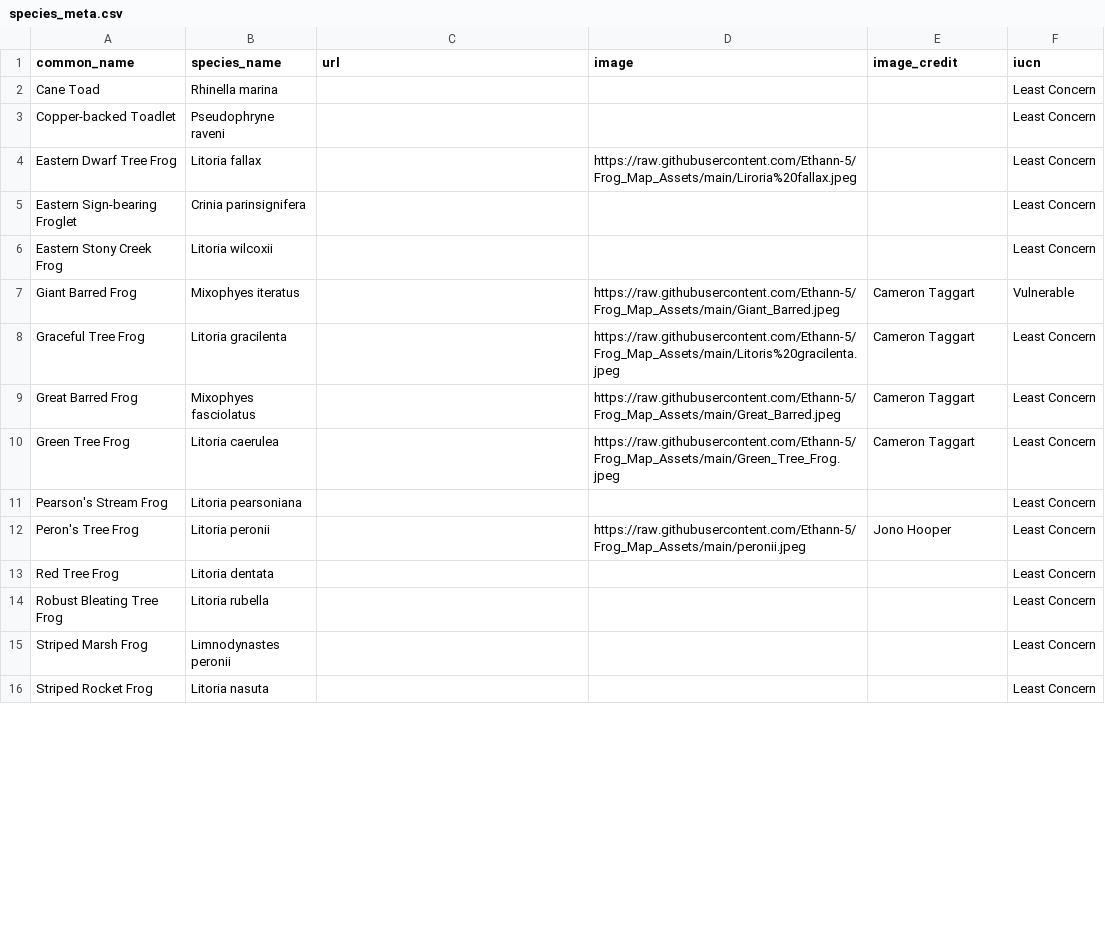
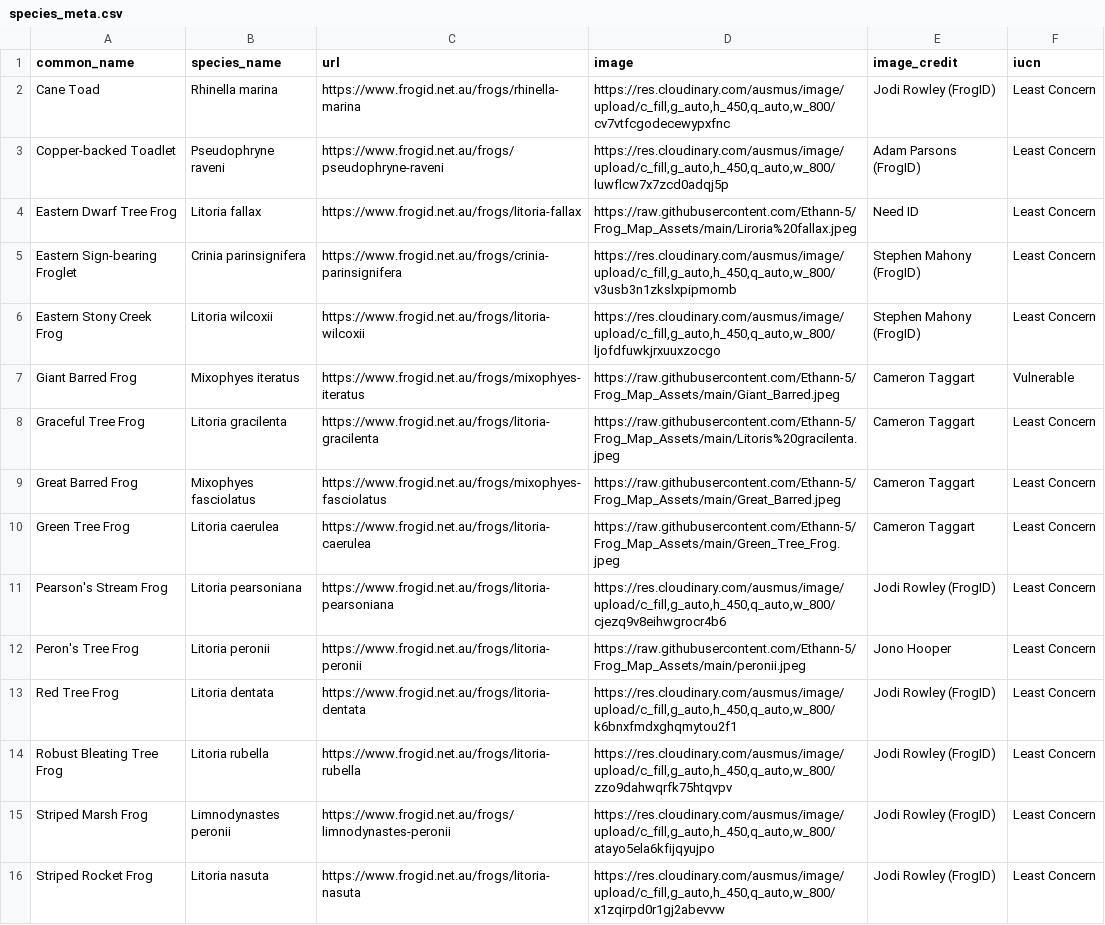
Before and after one commit to Ethann-5/Frog_Map_Assets, a CSV file: species_meta.csv, drawn as a sheet; only a part is shown; the diff covers the shown part only.

Commit message:
Add files via upload

```diff
--- a/species_meta.csv
+++ b/species_meta.csv
@@ -1,16 +1,16 @@
 common_name,species_name,url,image,image_credit,iucn
-Cane Toad,Rhinella marina,,,,Least Concern
-Copper-backed Toadlet,Pseudophryne raveni,,,,Least Concern
-Eastern Dwarf Tree Frog,Litoria fallax,,https://raw.githubusercontent.com/Ethann-5/Frog_Map_Assets/main/Liroria%20fallax.jpeg,,Least Concern
-Eastern Sign-bearing Froglet,Crinia parinsignifera,,,,Least Concern
-Eastern Stony Creek Frog,Litoria wilcoxii,,,,Least Concern
-Giant Barred Frog,Mixophyes iteratus,,https://raw.githubusercontent.com/Ethann-5/Frog_Map_Assets/main/Giant_Barred.jpeg,Cameron Taggart,Vulnerable
-Graceful Tree Frog,Litoria gracilenta,,https://raw.githubusercontent.com/Ethann-5/Frog_Map_Assets/main/Litoris%20gracilenta.jpeg,Cameron Taggart,Least Concern
-Great Barred Frog,Mixophyes fasciolatus,,https://raw.githubusercontent.com/Ethann-5/Frog_Map_Assets/main/Great_Barred.jpeg,Cameron Taggart,Least Concern
-Green Tree Frog,Litoria caerulea,,https://raw.githubusercontent.com/Ethann-5/Frog_Map_Assets/main/Green_Tree_Frog.jpeg,Cameron Taggart,Least Concern
-Pearson's Stream Frog,Litoria pearsoniana,,,,Least Concern
-Peron's Tree Frog,Litoria peronii,,https://raw.githubusercontent.com/Ethann-5/Frog_Map_Assets/main/peronii.jpeg,Jono Hooper,Least Concern
-Red Tree Frog,Litoria dentata,,,,Least Concern
-Robust Bleating Tree Frog,Litoria rubella,,,,Least Concern
-Striped Marsh Frog,Limnodynastes peronii,,,,Least Concern
-Striped Rocket Frog,Litoria nasuta,,,,Least Concern
+Cane Toad,Rhinella marina,https://www.frogid.net.au/frogs/rhinella-marina,"https://res.cloudinary.com/ausmus/image/upload/c_fill,g_auto,h_450,q_auto,w_800/cv7vtfcgodecewypxfnc",Jodi Rowley (FrogID),Least Concern
+Copper-backed Toadlet,Pseudophryne raveni,https://www.frogid.net.au/frogs/pseudophryne-raveni,"https://res.cloudinary.com/ausmus/image/upload/c_fill,g_auto,h_450,q_auto,w_800/luwflcw7x7zcd0adqj5p",Adam Parsons (FrogID),Least Concern
+Eastern Dwarf Tree Frog,Litoria fallax,https://www.frogid.net.au/frogs/litoria-fallax,https://raw.githubusercontent.com/Ethann-5/Frog_Map_Assets/main/Liroria%20fallax.jpeg,Need ID,Least Concern
+Eastern Sign-bearing Froglet,Crinia parinsignifera,https://www.frogid.net.au/frogs/crinia-parinsignifera,"https://res.cloudinary.com/ausmus/image/upload/c_fill,g_auto,h_450,q_auto,w_800/v3usb3n1zkslxpipmomb",Stephen Mahony (FrogID),Least Concern
+Eastern Stony Creek Frog,Litoria wilcoxii,https://www.frogid.net.au/frogs/litoria-wilcoxii,"https://res.cloudinary.com/ausmus/image/upload/c_fill,g_auto,h_450,q_auto,w_800/ljofdfuwkjrxuuxzocgo",Stephen Mahony (FrogID),Least Concern
+Giant Barred Frog,Mixophyes iteratus,https://www.frogid.net.au/frogs/mixophyes-iteratus,https://raw.githubusercontent.com/Ethann-5/Frog_Map_Assets/main/Giant_Barred.jpeg,Cameron Taggart,Vulnerable
+Graceful Tree Frog,Litoria gracilenta,https://www.frogid.net.au/frogs/litoria-gracilenta,https://raw.githubusercontent.com/Ethann-5/Frog_Map_Assets/main/Litoris%20gracilenta.jpeg,Cameron Taggart,Least Concern
+Great Barred Frog,Mixophyes fasciolatus,https://www.frogid.net.au/frogs/mixophyes-fasciolatus,https://raw.githubusercontent.com/Ethann-5/Frog_Map_Assets/main/Great_Barred.jpeg,Cameron Taggart,Least Concern
+Green Tree Frog,Litoria caerulea,https://www.frogid.net.au/frogs/litoria-caerulea,https://raw.githubusercontent.com/Ethann-5/Frog_Map_Assets/main/Green_Tree_Frog.jpeg,Cameron Taggart,Least Concern
+Pearson's Stream Frog,Litoria pearsoniana,https://www.frogid.net.au/frogs/litoria-pearsoniana,"https://res.cloudinary.com/ausmus/image/upload/c_fill,g_auto,h_450,q_auto,w_800/cjezq9v8eihwgrocr4b6",Jodi Rowley (FrogID),Least Concern
+Peron's Tree Frog,Litoria peronii,https://www.frogid.net.au/frogs/litoria-peronii,https://raw.githubusercontent.com/Ethann-5/Frog_Map_Assets/main/peronii.jpeg,Jono Hooper,Least Concern
+Red Tree Frog,Litoria dentata,https://www.frogid.net.au/frogs/litoria-dentata,"https://res.cloudinary.com/ausmus/image/upload/c_fill,g_auto,h_450,q_auto,w_800/k6bnxfmdxghqmytou2f1",Jodi Rowley (FrogID),Least Concern
+Robust Bleating Tree Frog,Litoria rubella,https://www.frogid.net.au/frogs/litoria-rubella,"https://res.cloudinary.com/ausmus/image/upload/c_fill,g_auto,h_450,q_auto,w_800/zzo9dahwqrfk75htqvpv",Jodi Rowley (FrogID),Least Concern
+Striped Marsh Frog,Limnodynastes peronii,https://www.frogid.net.au/frogs/limnodynastes-peronii,"https://res.cloudinary.com/ausmus/image/upload/c_fill,g_auto,h_450,q_auto,w_800/atayo5ela6kfijqyujpo",Jodi Rowley (FrogID),Least Concern
+Striped Rocket Frog,Litoria nasuta,https://www.frogid.net.au/frogs/litoria-nasuta,"https://res.cloudinary.com/ausmus/image/upload/c_fill,g_auto,h_450,q_auto,w_800/x1zqirpd0r1gj2abevvw",Jodi Rowley (FrogID),Least Concern
```
Also changed, not shown: 14 edited cells elsewhere in this file, site_meta.csv.
